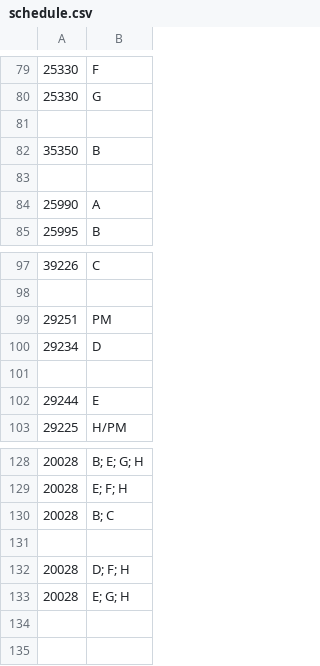
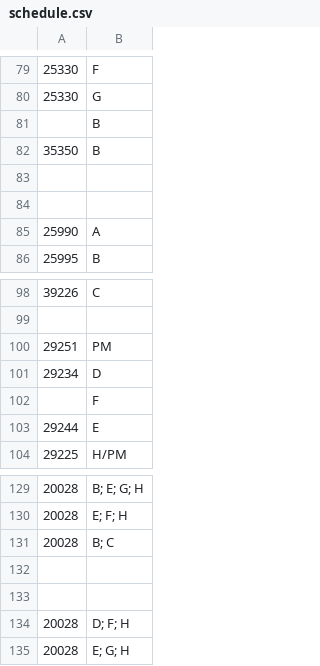
Before and after one commit to ArenaPlanning/ArenaPlanning.github.io, a CSV file: schedule.csv, drawn as a sheet; only a part is shown, gaps mark what is left out; addresses are those after the commit; the diff names each change by its address in the sheet, - before the commit and + after, or states it on an @@ line.

Commit message:
revert

```diff
--- a/schedule.csv
+++ b/schedule.csv
+row 81:  | B
-B102: (empty)
+B102: F
+row 132: (empty)
```
